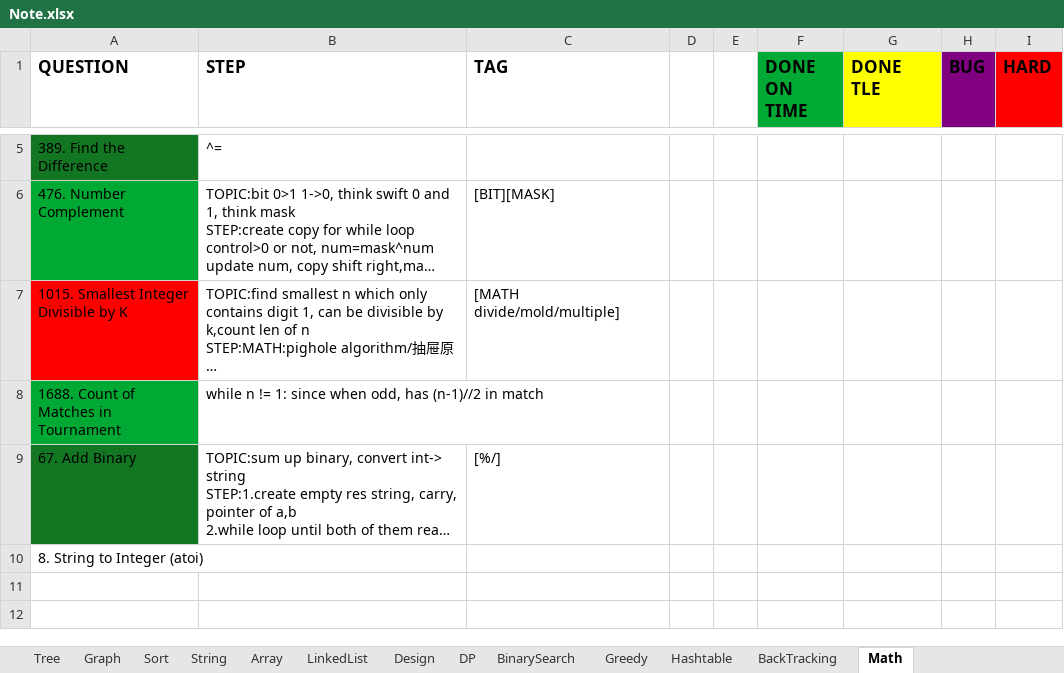
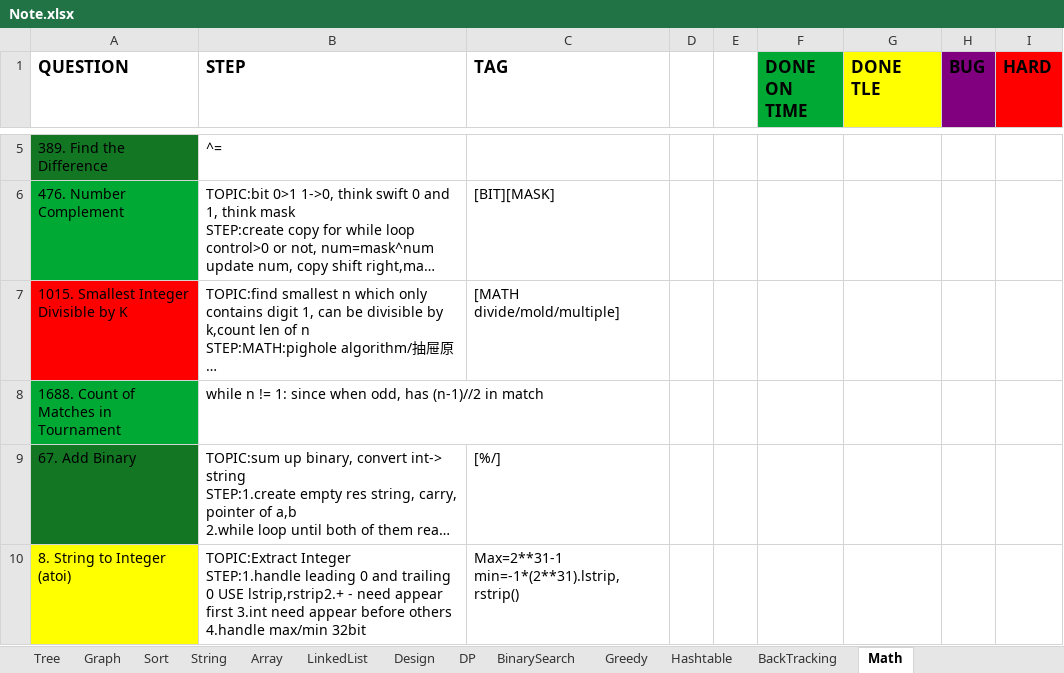
Before and after one commit to yuchangrachel/algorithm, an Excel workbook: Note.xlsx, sheet Math, drawn as a sheet; only a part is shown, gaps mark what is left out; long unchanged cells end in …; values as stored, in another font and other column widths than the file's, no borders; ↵ is a line break in a cell; the diff names each change by its address in the sheet, - before the commit and + after, or states it on an @@ line.

```diff
--- a/Note.xlsx (sheet Math)
+++ b/Note.xlsx (sheet Math)
-A10 fill: none
+A10 fill: #FFFF00
-B10 (STEP): (empty)
+B10 (STEP): TOPIC:Extract Integer ↵ STEP:1.handle leading 0 and trailing 0 USE lstrip,rstrip2.+ - need appear first 3.int need appear before others 4.handle max/min 32bit
-C10 (TAG): (empty)
+C10 (TAG): Max=2**31-1 min=-1*(2**31).lstrip,rstrip()
```
Also changed, not shown: sheet Array, sheet Greedy, 6 other files.
